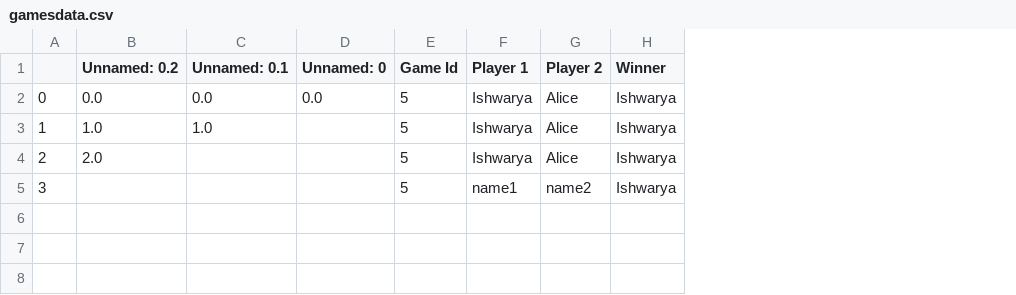
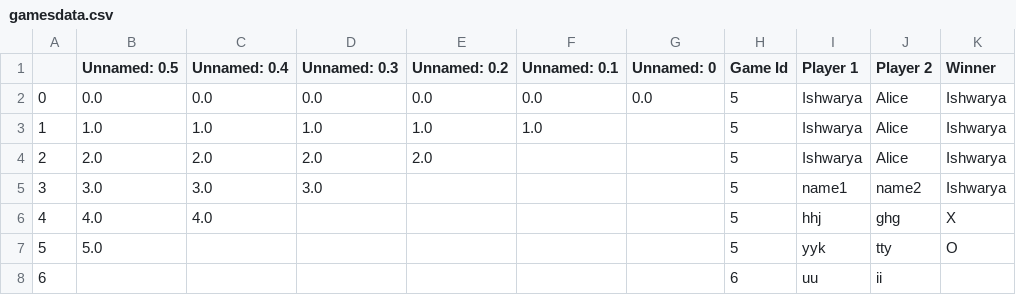
Before and after one commit to Udiksha26/TicTacToe, a CSV file: gamesdata.csv, drawn as a sheet; the diff names each change by its address in the sheet, - before the commit and + after, or states it on an @@ line.

```diff
--- a/gamesdata.csv
+++ b/gamesdata.csv
+column B (Unnamed: 0.5), rows 2-5: 0.0 | 1.0 | 2.0 | 3.0
+column C (Unnamed: 0.4), rows 2-5: 0.0 | 1.0 | 2.0 | 3.0
+column D (Unnamed: 0.3), rows 2-5: 0.0 | 1.0 | 2.0 | 3.0
+row 6: 4 | 4.0 | 4.0 |  |  |  |  | 5 | hhj | ghg | X
+row 7: 5 | 5.0 |  |  |  |  |  | 5 | yyk | tty | O
+row 8: 6 |  |  |  |  |  |  | 6 | uu | ii
```
Also changed, not shown: 3 other files.
